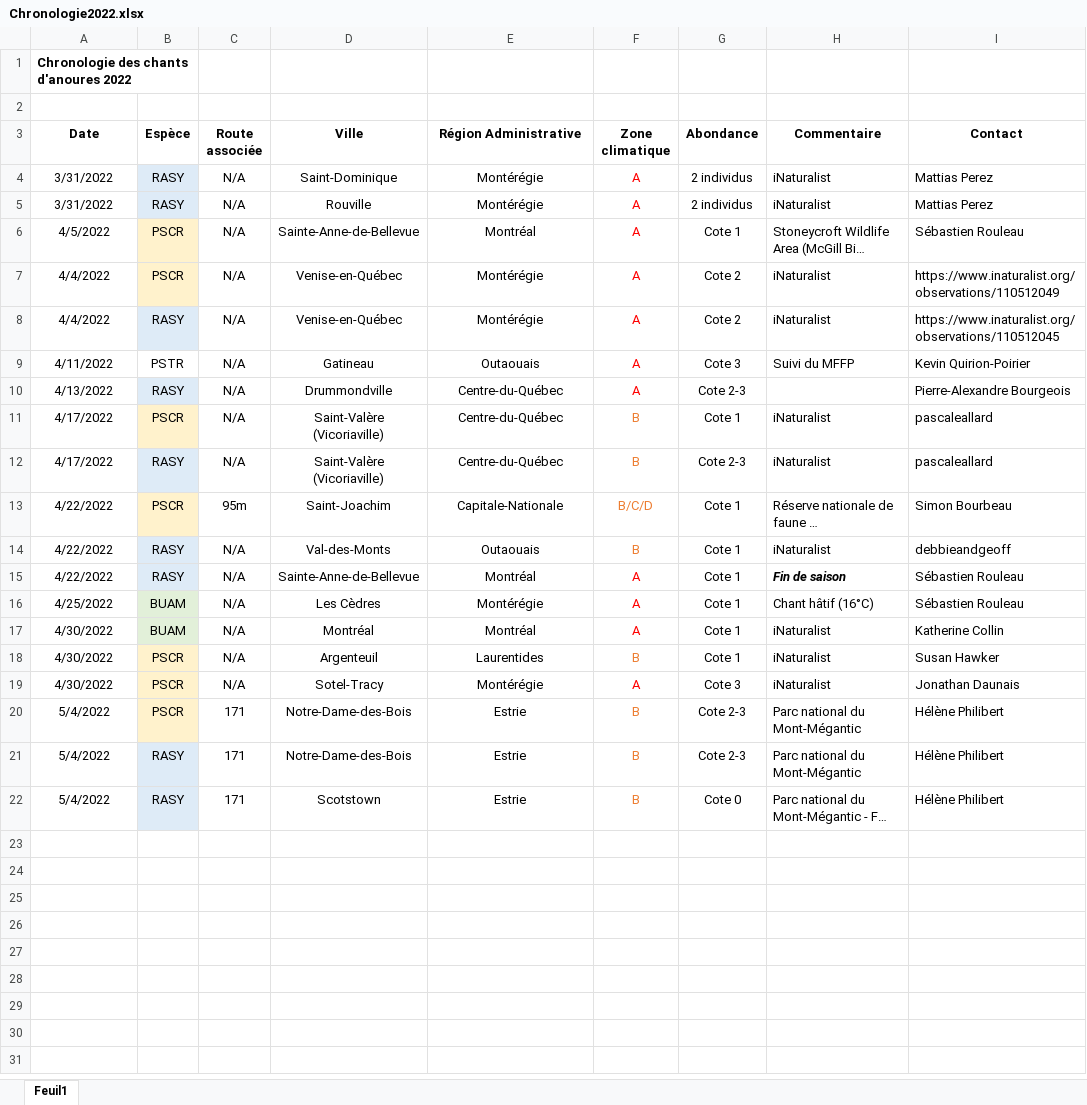
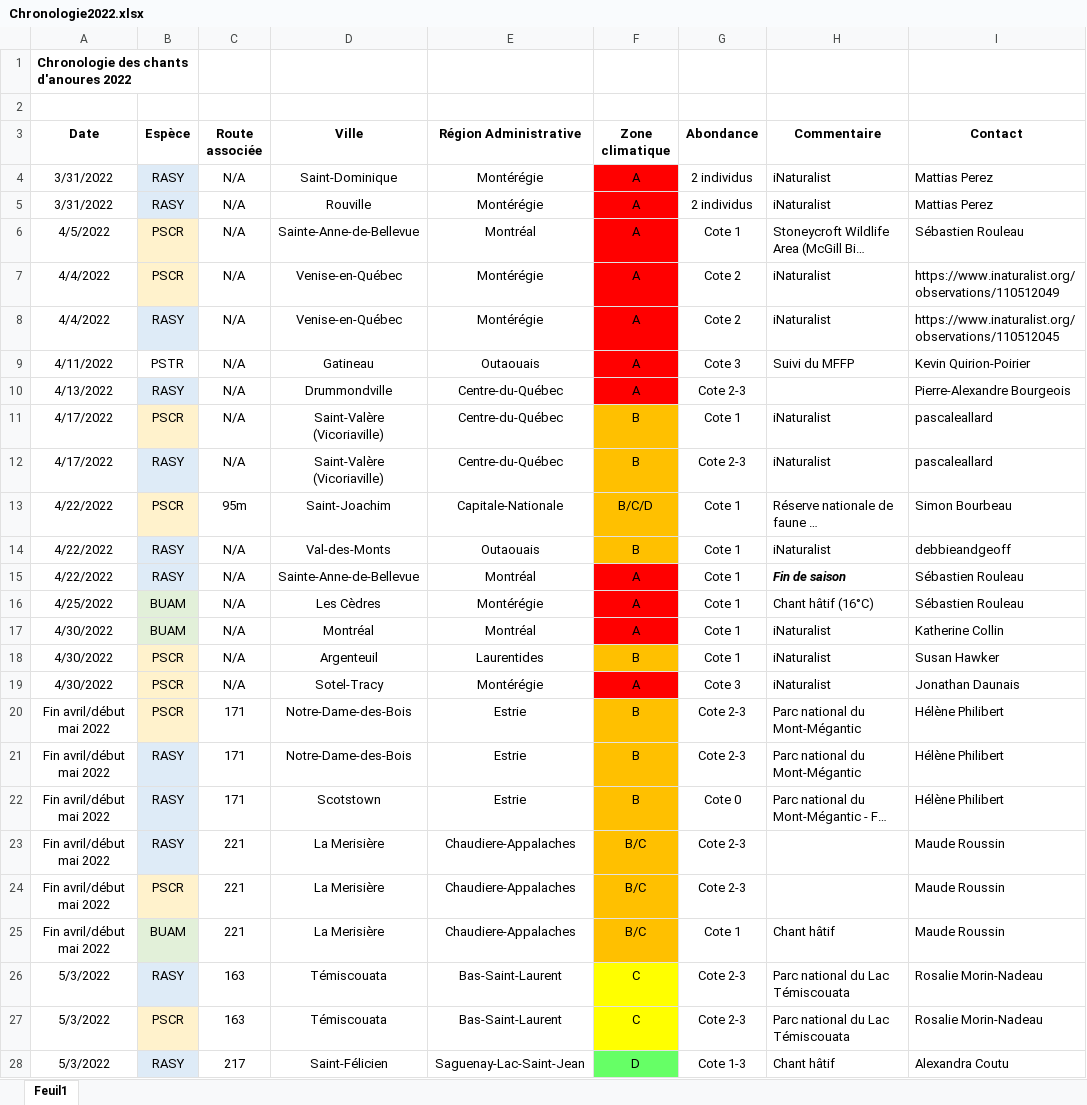
Before and after one commit to suivi-anoures-qc/suivi-anoures-qc, an Excel workbook: Chronologie2022.xlsx, sheet Feuil1, drawn as a sheet; only a part is shown; long unchanged cells end in …; values as stored, in another font and other column widths than the file's, no borders; the diff covers the shown part only; the diff names each change by its address in the sheet, - before the commit and + after, or states it on an @@ line.

Commit message:
Add files via upload

```diff
--- a/Chronologie2022.xlsx (sheet Feuil1)
+++ b/Chronologie2022.xlsx (sheet Feuil1)
@@ F4:F10 fill: none → #FF0000, text colour: #FF0000 → black @@
@@ F11:F14 fill: none → #FFC000, text colour: #ED7D31 → black @@
@@ F15:F17 fill: none → #FF0000, text colour: #FF0000 → black @@
@@ F18 fill: none → #FFC000, text colour: #ED7D31 → black @@
@@ F19 fill: none → #FF0000, text colour: #FF0000 → black @@
-A20:A22 (Date): 5/4/2022
+A20:A22 (Date): Fin avril/début mai 2022
@@ F20:F22 fill: none → #FFC000, text colour: #ED7D31 → black @@
+row 23: Fin avril/début mai 2022 | RASY | 221 | La Merisière | Chaudiere-Appalaches | B/C | Cote 2-3 |  | Maude Roussin
+row 24: Fin avril/début mai 2022 | PSCR | 221 | La Merisière | Chaudiere-Appalaches | B/C | Cote 2-3 |  | Maude Roussin
+row 25: Fin avril/début mai 2022 | BUAM | 221 | La Merisière | Chaudiere-Appalaches | B/C | Cote 1 | Chant hâtif | Maude Roussin
+row 26: 5/3/2022 | RASY | 163 | Témiscouata | Bas-Saint-Laurent | C | Cote 2-3 | Parc national du Lac Témiscouata | Rosalie Morin-Nadeau
+row 27: 5/3/2022 | PSCR | 163 | Témiscouata | Bas-Saint-Laurent | C | Cote 2-3 | Parc national du Lac Témiscouata | Rosalie Morin-Nadeau
+row 28: 5/3/2022 | RASY | 217 | Saint-Félicien | Saguenay-Lac-Saint-Jean | D | Cote 1-3 | Chant hâtif | Alexandra Coutu
```
Also changed, not shown: 1 added row elsewhere in this sheet.
